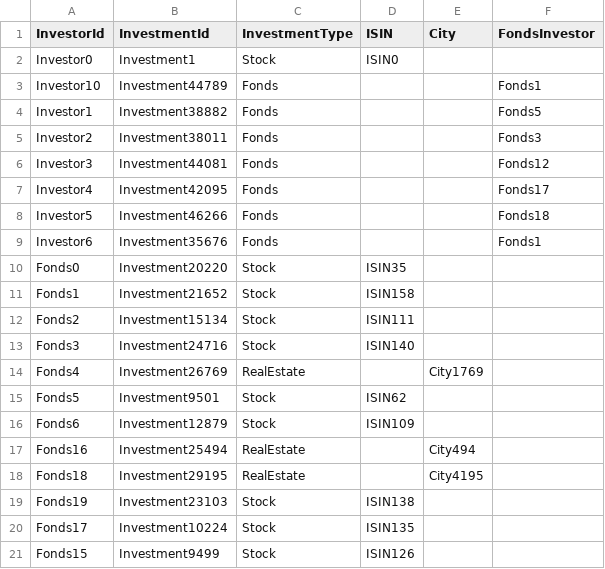
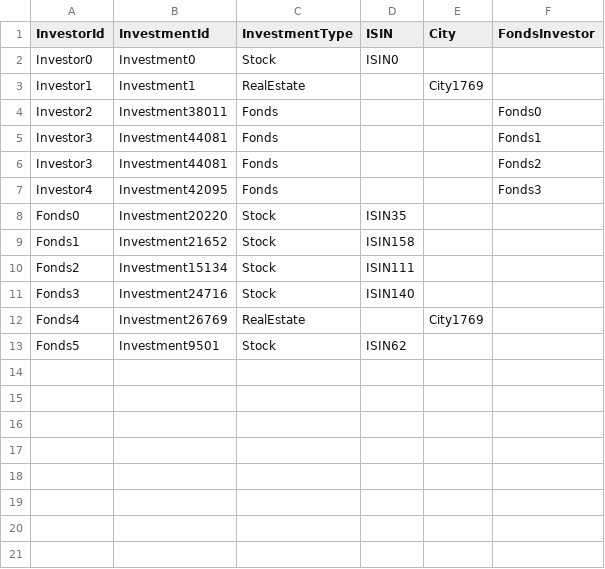
Before and after one commit to emert117/MyPortfolioCalculator, a CSV file: MyPortfolioCalculator.Business.Tests/Investments.csv, drawn as a sheet.

```diff
--- a/MyPortfolioCalculator.Business.Tests/Investments.csv
+++ b/MyPortfolioCalculator.Business.Tests/Investments.csv
@@ -1,10 +1,8 @@
 InvestorId;InvestmentId;InvestmentType;ISIN;City;FondsInvestor
-Investor0;Investment1;Stock;ISIN0;;
-Investor10;Investment44789;Fonds;;;Fonds1
-Investor1;Investment38882;Fonds;;;Fonds5
-Investor2;Investment38011;Fonds;;;Fonds3
-Investor3;Investment44081;Fonds;;;Fonds12
-Investor4;Investment42095;Fonds;;;Fonds17
-Investor5;Investment46266;Fonds;;;Fonds18
-Investor6;Investment35676;Fonds;;;Fonds1
+Investor0;Investment0;Stock;ISIN0;;
+Investor1;Investment1;RealEstate;;City1769;
+Investor2;Investment38011;Fonds;;;Fonds0
+Investor3;Investment44081;Fonds;;;Fonds1
+Investor3;Investment44081;Fonds;;;Fonds2
+Investor4;Investment42095;Fonds;;;Fonds3
 Fonds0;Investment20220;Stock;ISIN35;;
@@ -15,7 +13 @@ Fonds4;Investment26769;RealEstate;;City1769;
 Fonds5;Investment9501;Stock;ISIN62;;
-Fonds6;Investment12879;Stock;ISIN109;;
-Fonds16;Investment25494;RealEstate;;City494;
-Fonds18;Investment29195;RealEstate;;City4195;
-Fonds19;Investment23103;Stock;ISIN138;;
-Fonds17;Investment10224;Stock;ISIN135;;
-Fonds15;Investment9499;Stock;ISIN126;;
```
Also changed, not shown: MyPortfolioCalculator.Business.Tests/Transactions.csv, 4 other files.
